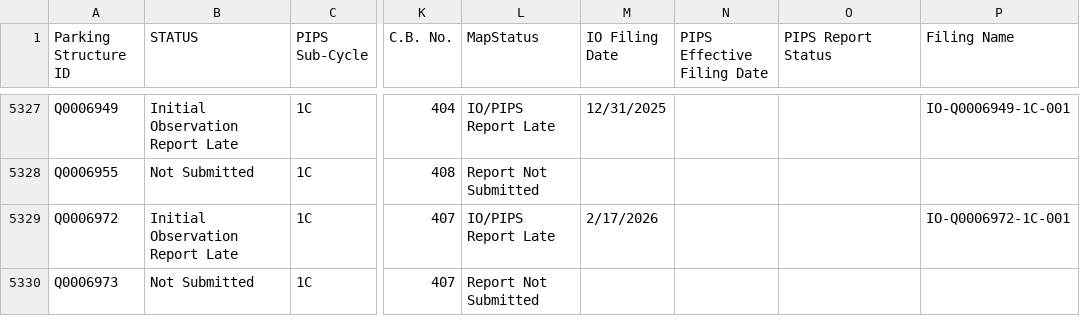
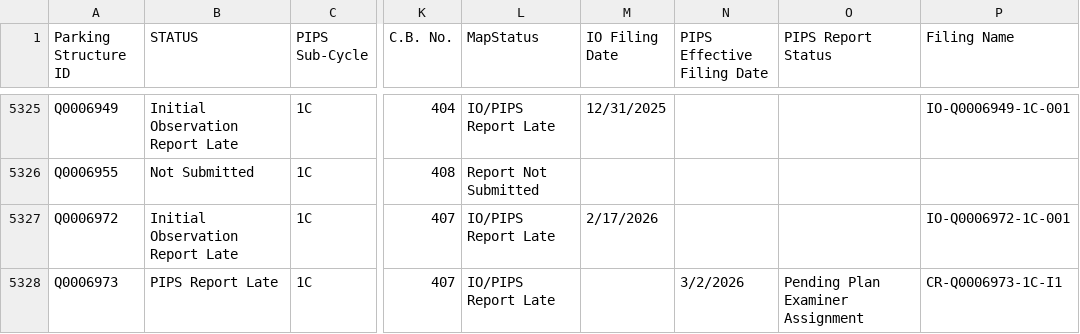
Before and after one commit to NYCDOB/ParkingStructures_InitialObservationReports, a CSV file: data/IO_Status.csv, drawn as a sheet; only a part is shown, gaps mark what is left out; addresses are those after the commit; the diff covers the shown part only; the diff names each change by its address in the sheet, - before the commit and + after, or states it on an @@ line.

Commit message:
update from script Tue 03/03/2026  9:51:40.37, 6086 rows

```diff
--- a/data/IO_Status.csv
+++ b/data/IO_Status.csv
-B5328 (STATUS): Not Submitted
+B5328 (STATUS): PIPS Report Late
-L5328 (MapStatus): Report Not Submitted
+L5328 (MapStatus): IO/PIPS Report Late
-N5328 (PIPS Effective Filing Date): (empty)
+N5328 (PIPS Effective Filing Date): 3/2/2026
-O5328 (PIPS Report Status): (empty)
+O5328 (PIPS Report Status): Pending Plan Examiner Assignment
-P5328 (Filing Name): (empty)
+P5328 (Filing Name): CR-Q0006973-1C-I1
```
Also changed, not shown: 3 added rows, 4 removed rows and 1 edited cell elsewhere in this file.
